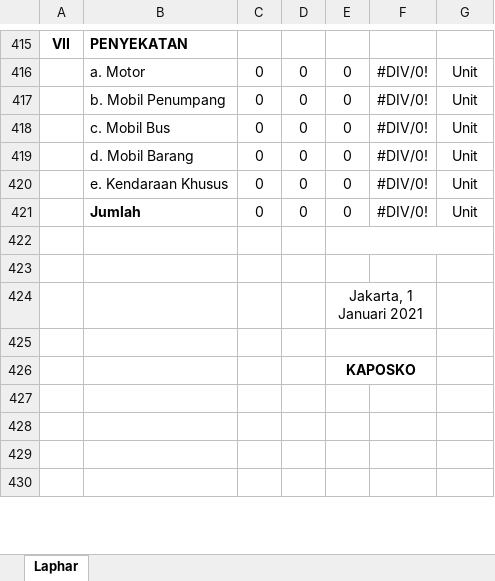
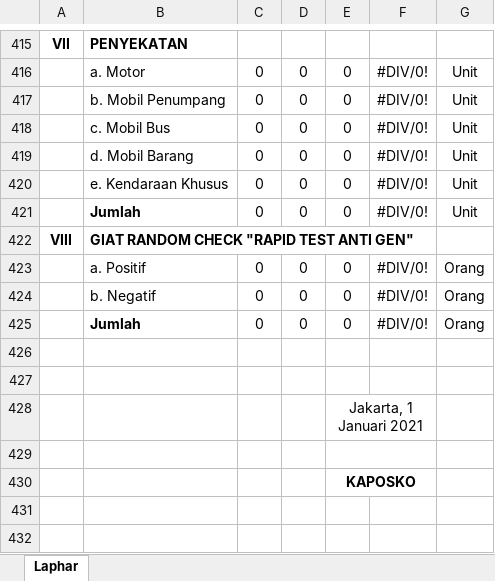
Before and after one commit to lukicasmadi/k-lab-1, an Excel workbook: public/template/excel/format_laporan_operasi_2021_excel_date_compare.xlsx, sheet Laphar, drawn as a sheet; only a part is shown, gaps mark what is left out; the shorter side is filled out with more unchanged rows; values as stored, in another font and other column widths than the file's, no borders; charts and pictures not drawn; removed rows and columns are numbered as before the commit, all else as after; the diff names each change by its address in the sheet, - before the commit and + after, or states it on an @@ line.

```diff
--- a/public/template/excel/format_laporan_operasi_2021_excel_date_compare.xlsx (sheet Laphar)
+++ b/public/template/excel/format_laporan_operasi_2021_excel_date_compare.xlsx (sheet Laphar)
+row 422: VIII | GIAT RANDOM CHECK "RAPID TEST ANTI GEN"
+row 423:  | a. Positif | 0 | 0 | 0 | #DIV/0! | Orang
+row 424:  | b. Negatif | 0 | 0 | 0 | #DIV/0! | Orang
+row 425:  | Jumlah | 0 | 0 | 0 | #DIV/0! | Orang
-E422:G422 merged
```
Also changed, not shown: public/template/excel/backup/format_laporan_operasi_2021.xlsx, public/template/excel/backup/format_laporan_operasi_2021_all_polda.xlsx, 9 other files.
